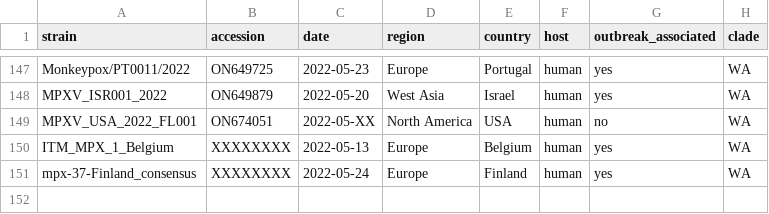
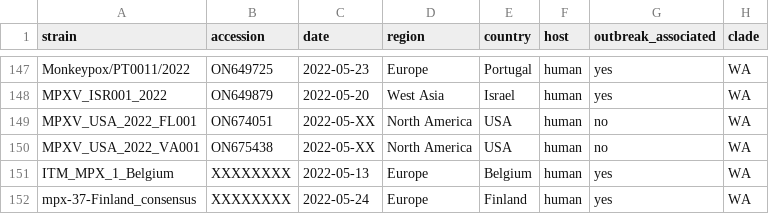
Before and after one commit to nextstrain/mpox, a TSV file: example_data/metadata.tsv, drawn as a sheet; only a part is shown, gaps mark what is left out.

Commit message:
data: add VA01 metadata

```diff
--- a/example_data/metadata.tsv
+++ b/example_data/metadata.tsv
@@ -149,2 +149,3 @@ MPXV_ISR001_2022	ON649879	2022-05-20	West Asia	Israel	human	yes	WA
 MPXV_USA_2022_FL001	ON674051	2022-05-XX	North America	USA	human	no	WA
+MPXV_USA_2022_VA001	ON675438	2022-05-XX	North America	USA	human	no	WA
 ITM_MPX_1_Belgium	XXXXXXXX	2022-05-13	Europe	Belgium	human	yes	WA
```
